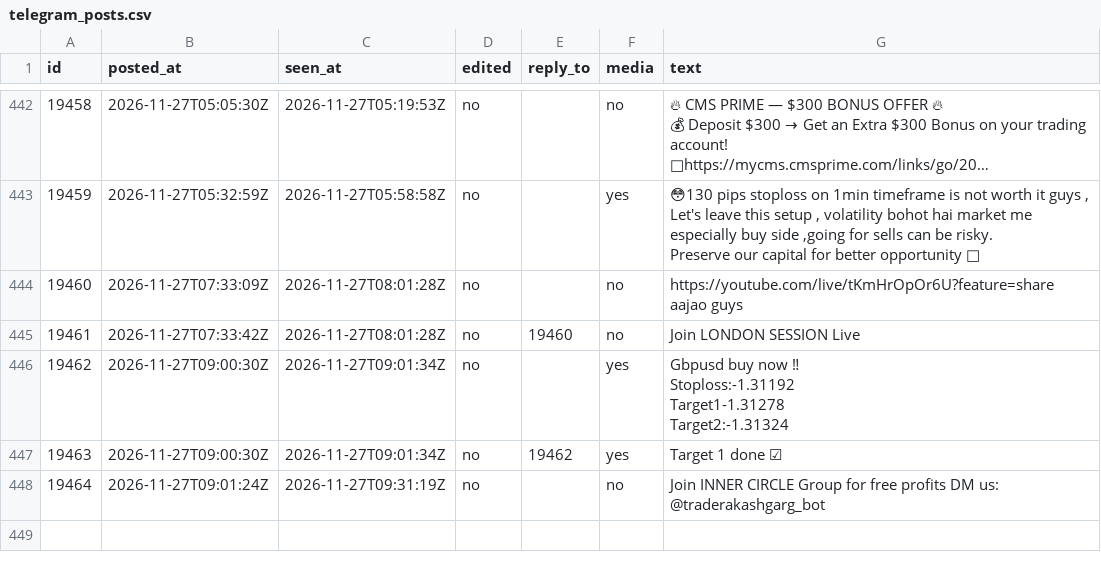
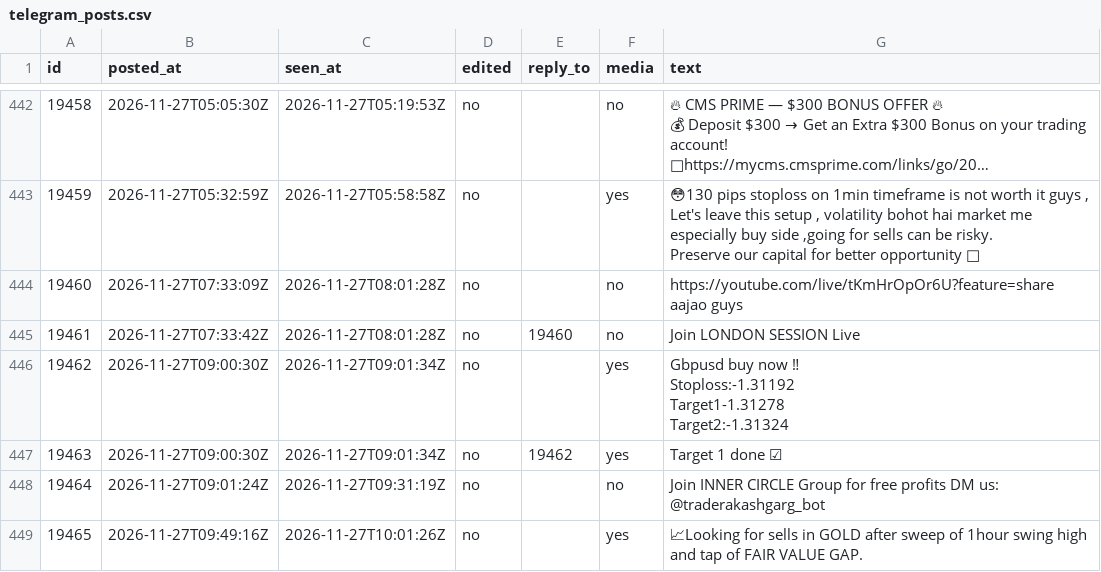
Before and after one commit to viruop/paper-arena, a CSV file: data/akash/telegram_posts.csv, drawn as a sheet; only a part is shown, gaps mark what is left out; long unchanged cells end in ….

```diff
--- a/data/akash/telegram_posts.csv
+++ b/data/akash/telegram_posts.csv
@@ -1301 +1301,2 @@ Target2:-1.31324"
 19464,2026-11-27T09:01:24Z,2026-11-27T09:31:19Z,no,,no,Join INNER CIRCLE Group for  free profits DM us: @traderakashgarg_bot
+19465,2026-11-27T09:49:16Z,2026-11-27T10:01:26Z,no,,yes,📈Looking for sells in GOLD after sweep of 1hour swing high and tap of FAIR VALUE GAP.
```
Also changed, not shown: data/akash/telegram_reviewed.csv.
